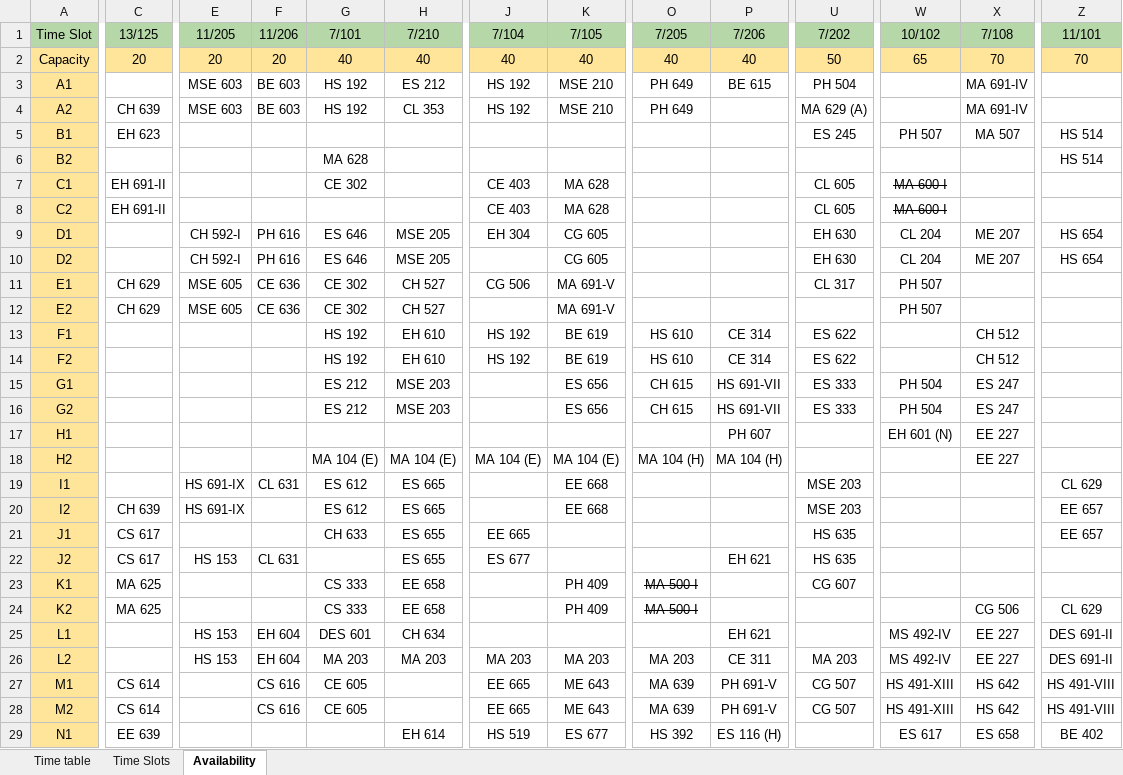
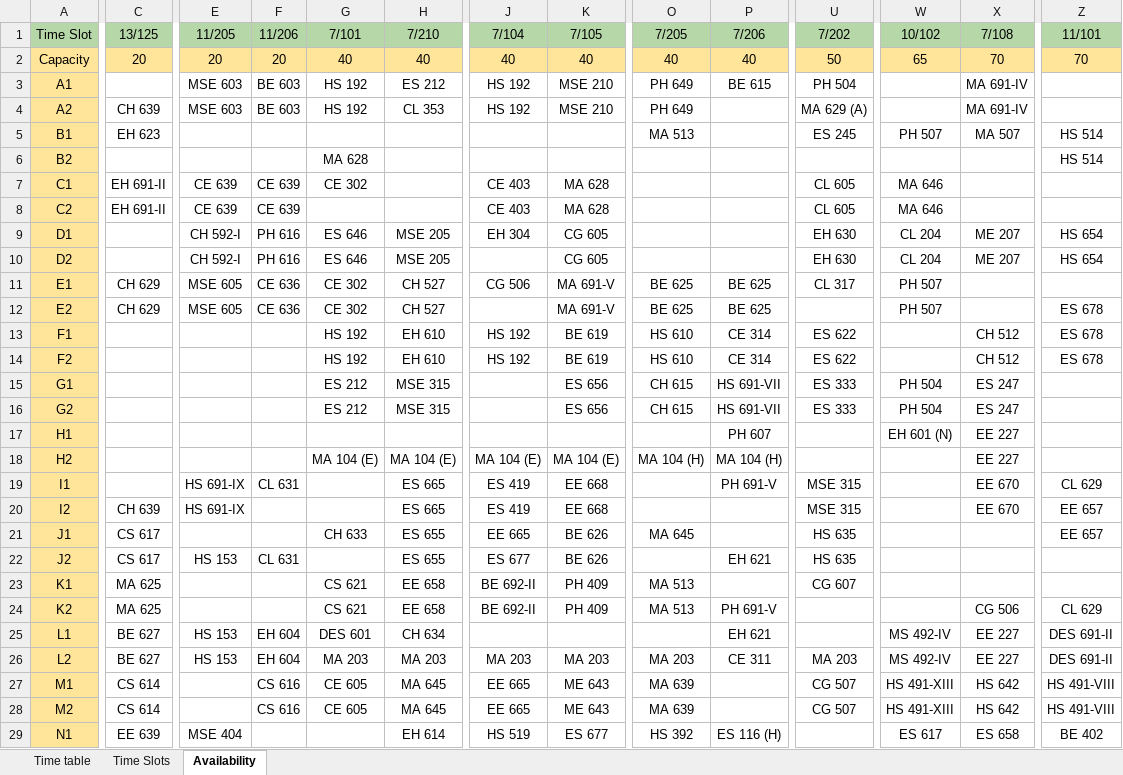
Before and after one commit to StuxH4-X/timetable-iitgn, an Excel workbook: Timetable, Sem-II, 2025-26.xlsx, sheet Availability, drawn as a sheet; only a part is shown, gaps mark what is left out; values as stored, in another font and other column widths than the file's, no borders; the diff covers the shown part only; the diff names each change by its address in the sheet, - before the commit and + after, or states it on an @@ line.

```diff
--- a/Timetable, Sem-II, 2025-26.xlsx (sheet Availability)
+++ b/Timetable, Sem-II, 2025-26.xlsx (sheet Availability)
-O5 (7/205): (empty)
+O5 (7/205): MA 513
-E7:E8 (11/205): (empty)
+E7:E8 (11/205): CE 639
-F7:F8 (11/206): (empty)
+F7:F8 (11/206): CE 639
-W7:W8 (10/102): MA 600-I
+W7:W8 (10/102): MA 646
-W7:W8 strikethrough: on
+W7:W8 strikethrough: off
-O11:O12 (7/205): (empty)
+O11:O12 (7/205): BE 625
-P11:P12 (7/206): (empty)
+P11:P12 (7/206): BE 625
-Z12:Z14 (11/101): (empty)
+Z12:Z14 (11/101): ES 678
-H15:H16 (7/210): MSE 203
+H15:H16 (7/210): MSE 315
-G19:G20 (7/101): ES 612
+G19:G20 (7/101): (empty)
-J19:J20 (7/104): (empty)
+J19:J20 (7/104): ES 419
-P19 (7/206): (empty)
+P19 (7/206): PH 691-V
-U19:U20 (7/202): MSE 203
+U19:U20 (7/202): MSE 315
-X19:X20 (7/108): (empty)
+X19:X20 (7/108): EE 670
-K21:K22 (7/105): (empty)
+K21:K22 (7/105): BE 626
-O21 (7/205): (empty)
+O21 (7/205): MA 645
-G23:G24 (7/101): CS 333
+G23:G24 (7/101): CS 621
-J23:J24 (7/104): (empty)
+J23:J24 (7/104): BE 692-II
-O23:O24 (7/205): MA 500-I
+O23:O24 (7/205): MA 513
-O23:O24 strikethrough: on
+O23:O24 strikethrough: off
-P24 (7/206): (empty)
+P24 (7/206): PH 691-V
-C25:C26 (13/125): (empty)
+C25:C26 (13/125): BE 627
-H27:H28 (7/210): (empty)
+H27:H28 (7/210): MA 645
-P27:P28 (7/206): PH 691-V
+P27:P28 (7/206): (empty)
-E29 (11/205): (empty)
+E29 (11/205): MSE 404
```
Also changed, not shown: 14 edited cells elsewhere in this sheet, sheet Time table, hidden cells.
